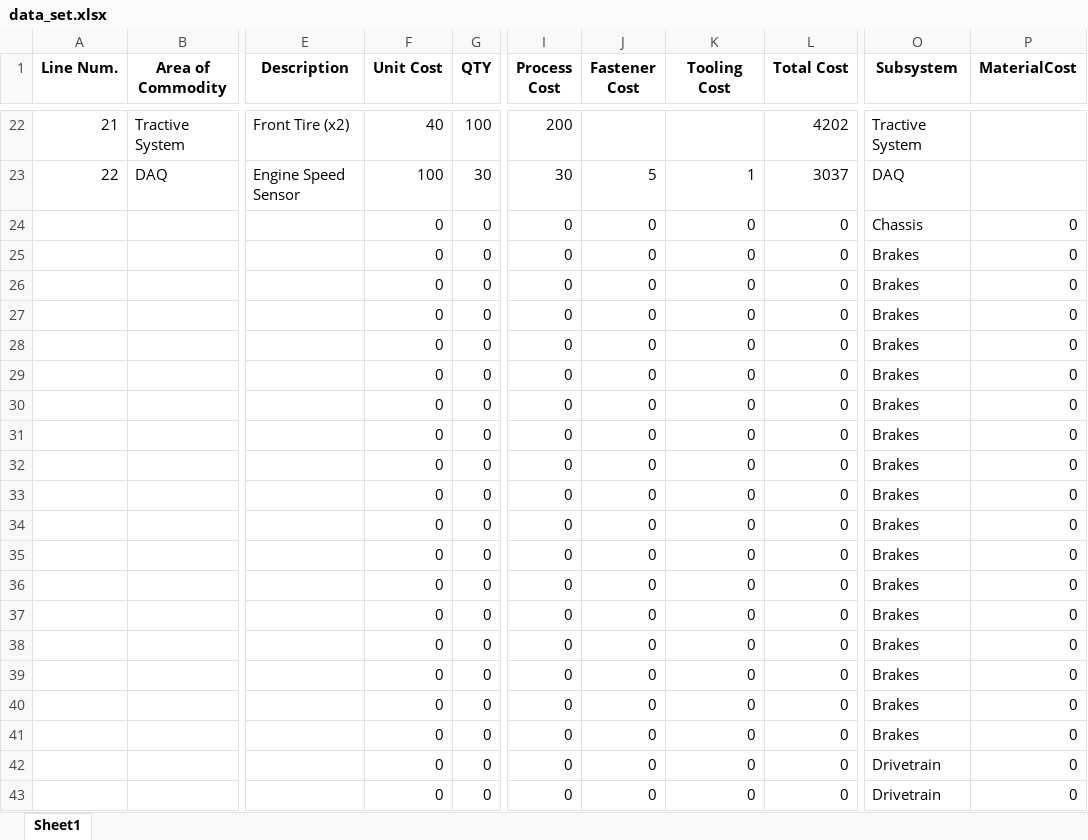
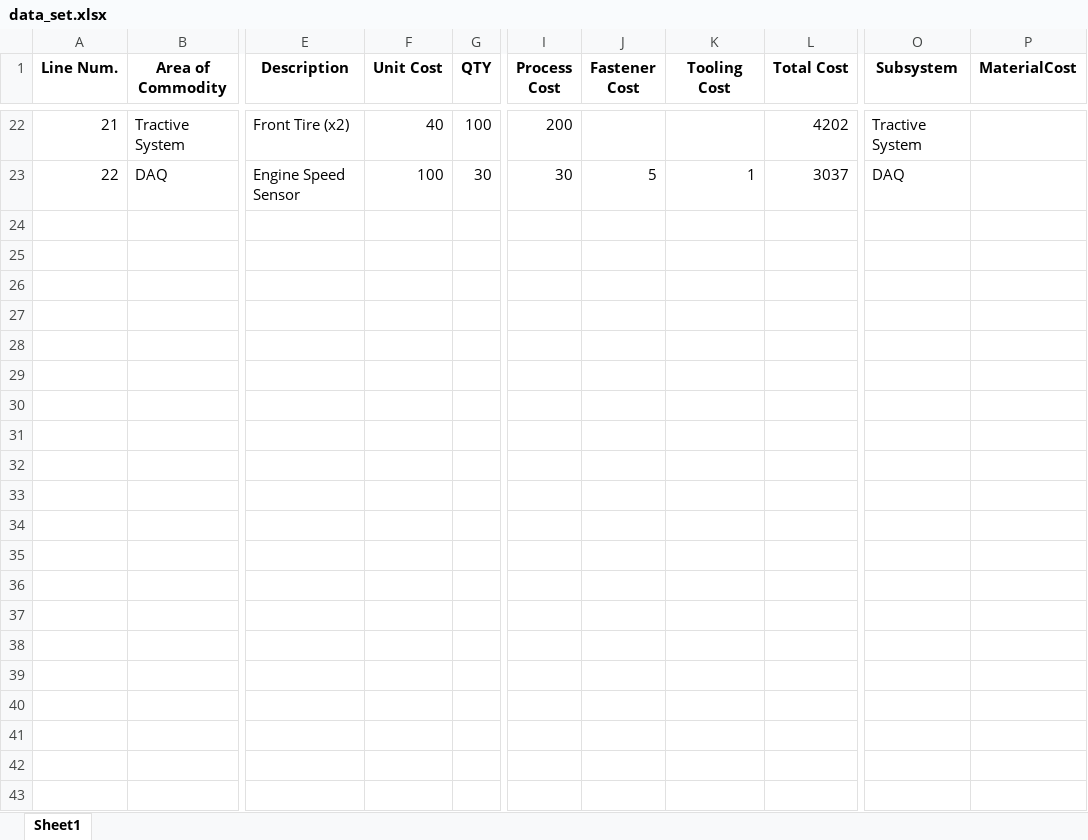
Before and after one commit to loga115/Ideathon_Streamlit, an Excel workbook: data_set.xlsx, sheet Sheet1, drawn as a sheet; only a part is shown, gaps mark what is left out; values as stored, in another font and other column widths than the file's, no borders; rows hold the shown columns only; the diff names each change by its address in the sheet, - before the commit and + after, or states it on an @@ line.

```diff
--- a/data_set.xlsx (sheet Sheet1)
+++ b/data_set.xlsx (sheet Sheet1)
-row 24:  |  |  | 0 | 0 | 0 | 0 | 0 | 0 | Chassis | 0
-row 25:  |  |  | 0 | 0 | 0 | 0 | 0 | 0 | Brakes | 0
-row 26:  |  |  | 0 | 0 | 0 | 0 | 0 | 0 | Brakes | 0
-row 27:  |  |  | 0 | 0 | 0 | 0 | 0 | 0 | Brakes | 0
-row 28:  |  |  | 0 | 0 | 0 | 0 | 0 | 0 | Brakes | 0
-row 29:  |  |  | 0 | 0 | 0 | 0 | 0 | 0 | Brakes | 0
-row 30:  |  |  | 0 | 0 | 0 | 0 | 0 | 0 | Brakes | 0
-row 31:  |  |  | 0 | 0 | 0 | 0 | 0 | 0 | Brakes | 0
-row 32:  |  |  | 0 | 0 | 0 | 0 | 0 | 0 | Brakes | 0
-row 33:  |  |  | 0 | 0 | 0 | 0 | 0 | 0 | Brakes | 0
-row 34:  |  |  | 0 | 0 | 0 | 0 | 0 | 0 | Brakes | 0
-row 35:  |  |  | 0 | 0 | 0 | 0 | 0 | 0 | Brakes | 0
-row 36:  |  |  | 0 | 0 | 0 | 0 | 0 | 0 | Brakes | 0
-row 37:  |  |  | 0 | 0 | 0 | 0 | 0 | 0 | Brakes | 0
-row 38:  |  |  | 0 | 0 | 0 | 0 | 0 | 0 | Brakes | 0
-row 39:  |  |  | 0 | 0 | 0 | 0 | 0 | 0 | Brakes | 0
-row 40:  |  |  | 0 | 0 | 0 | 0 | 0 | 0 | Brakes | 0
-row 41:  |  |  | 0 | 0 | 0 | 0 | 0 | 0 | Brakes | 0
-row 42:  |  |  | 0 | 0 | 0 | 0 | 0 | 0 | Drivetrain | 0
-row 43:  |  |  | 0 | 0 | 0 | 0 | 0 | 0 | Drivetrain | 0
```
Also changed, not shown: 5 other files.
